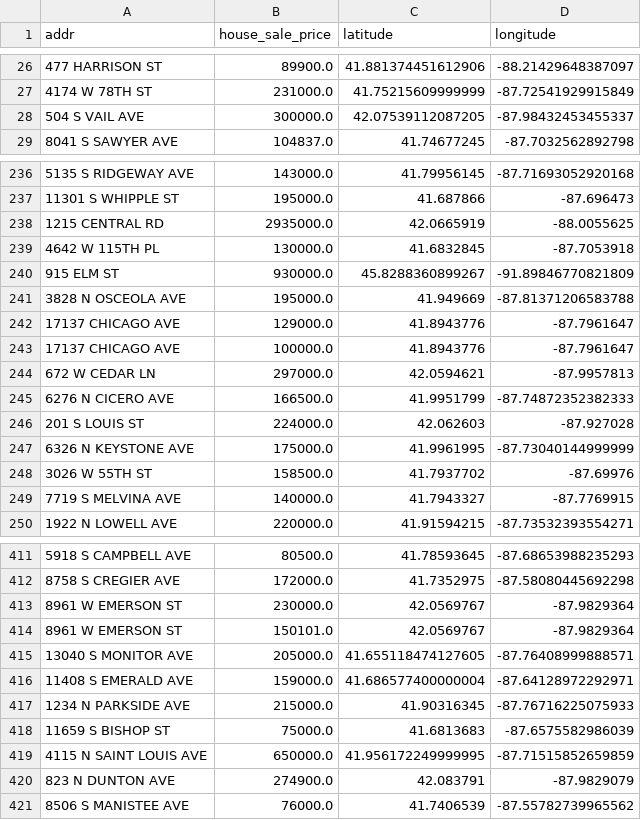
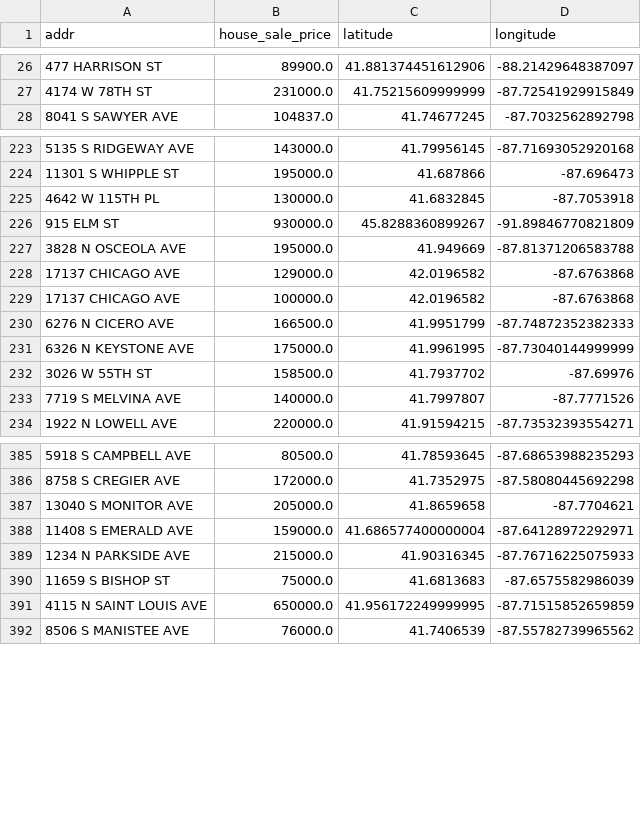
Before and after one commit to weikongwei/Data-Science-Project, a CSV file: data/Chicago_house_address.csv, drawn as a sheet; only a part is shown, gaps mark what is left out; removed rows and columns are numbered as before the commit, all else as after; the diff covers the shown part only; the diff names each change by its address in the sheet, - before the commit and + after, or states it on an @@ line.

```diff
--- a/data/Chicago_house_address.csv
+++ b/data/Chicago_house_address.csv
-row 28: 504 S VAIL AVE | 300000.0 | 42.07539112087205 | -87.98432453455337
-row 238: 1215 CENTRAL RD | 2935000.0 | 42.0665919 | -88.0055625
-C228:C229 (latitude): 41.8943776
+C228:C229 (latitude): 42.0196582
-D228:D229 (longitude): -87.7961647
+D228:D229 (longitude): -87.6763868
-row 244: 672 W CEDAR LN | 297000.0 | 42.0594621 | -87.9957813
-row 246: 201 S LOUIS ST | 224000.0 | 42.062603 | -87.927028
-C233 (latitude): 41.7943327
+C233 (latitude): 41.7997807
-D233 (longitude): -87.7769915
+D233 (longitude): -87.7771526
-row 413: 8961 W EMERSON ST | 230000.0 | 42.0569767 | -87.9829364
-row 414: 8961 W EMERSON ST | 150101.0 | 42.0569767 | -87.9829364
-C387 (latitude): 41.655118474127605
+C387 (latitude): 41.8659658
-D387 (longitude): -87.76408999888571
+D387 (longitude): -87.7704621
-row 420: 823 N DUNTON AVE | 274900.0 | 42.083791 | -87.9829079
```
Also changed, not shown: 2 added rows, 24 removed rows and 30 edited cells elsewhere in this file, data/Chicago_condo_address.csv, data/Chicago_condo_price_avg_2015-2019.csv, 2 other files.
